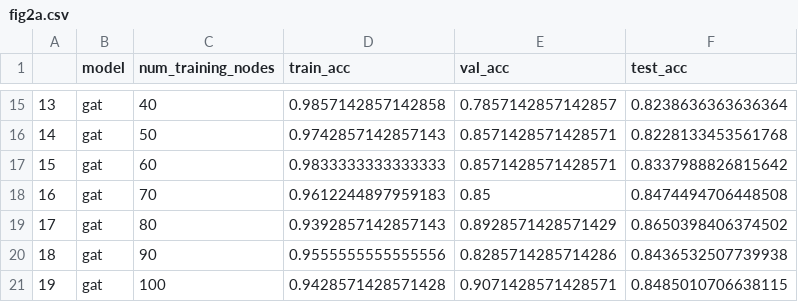
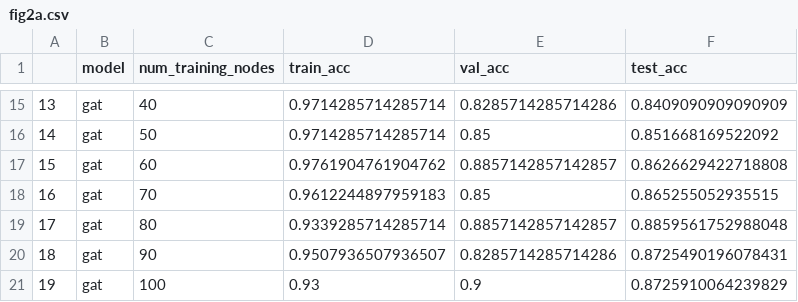
Before and after one commit to sandorfoldi/p-reg, a CSV file: reports/figures/fig2a.csv, drawn as a sheet; only a part is shown, gaps mark what is left out; the diff covers the shown part only.

```diff
--- a/reports/figures/fig2a.csv
+++ b/reports/figures/fig2a.csv
@@ -15,7 +15,7 @@
-13,gat,40,0.9857142857142858,0.7857142857142857,0.8238636363636364
-14,gat,50,0.9742857142857143,0.8571428571428571,0.8228133453561768
-15,gat,60,0.9833333333333333,0.8571428571428571,0.8337988826815642
-16,gat,70,0.9612244897959183,0.85,0.8474494706448508
-17,gat,80,0.9392857142857143,0.8928571428571429,0.8650398406374502
-18,gat,90,0.9555555555555556,0.8285714285714286,0.8436532507739938
-19,gat,100,0.9428571428571428,0.9071428571428571,0.8485010706638115
+13,gat,40,0.9714285714285714,0.8285714285714286,0.8409090909090909
+14,gat,50,0.9714285714285714,0.85,0.851668169522092
+15,gat,60,0.9761904761904762,0.8857142857142857,0.8626629422718808
+16,gat,70,0.9612244897959183,0.85,0.865255052935515
+17,gat,80,0.9339285714285714,0.8857142857142857,0.8859561752988048
+18,gat,90,0.9507936507936507,0.8285714285714286,0.8725490196078431
+19,gat,100,0.93,0.9,0.8725910064239829
```
Also changed, not shown: 30 edited cells elsewhere in this file, reports/figures/fig2c.csv, 37 other files.
